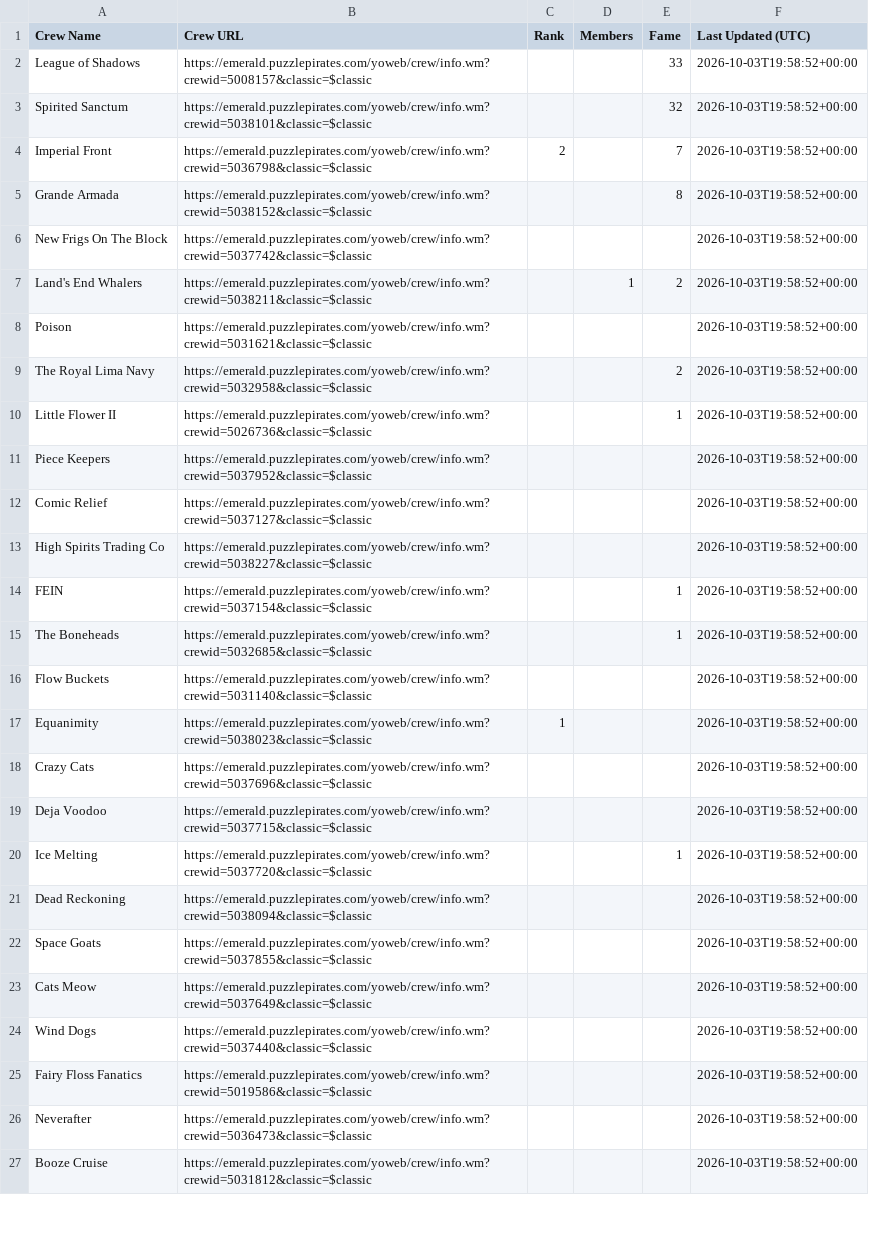
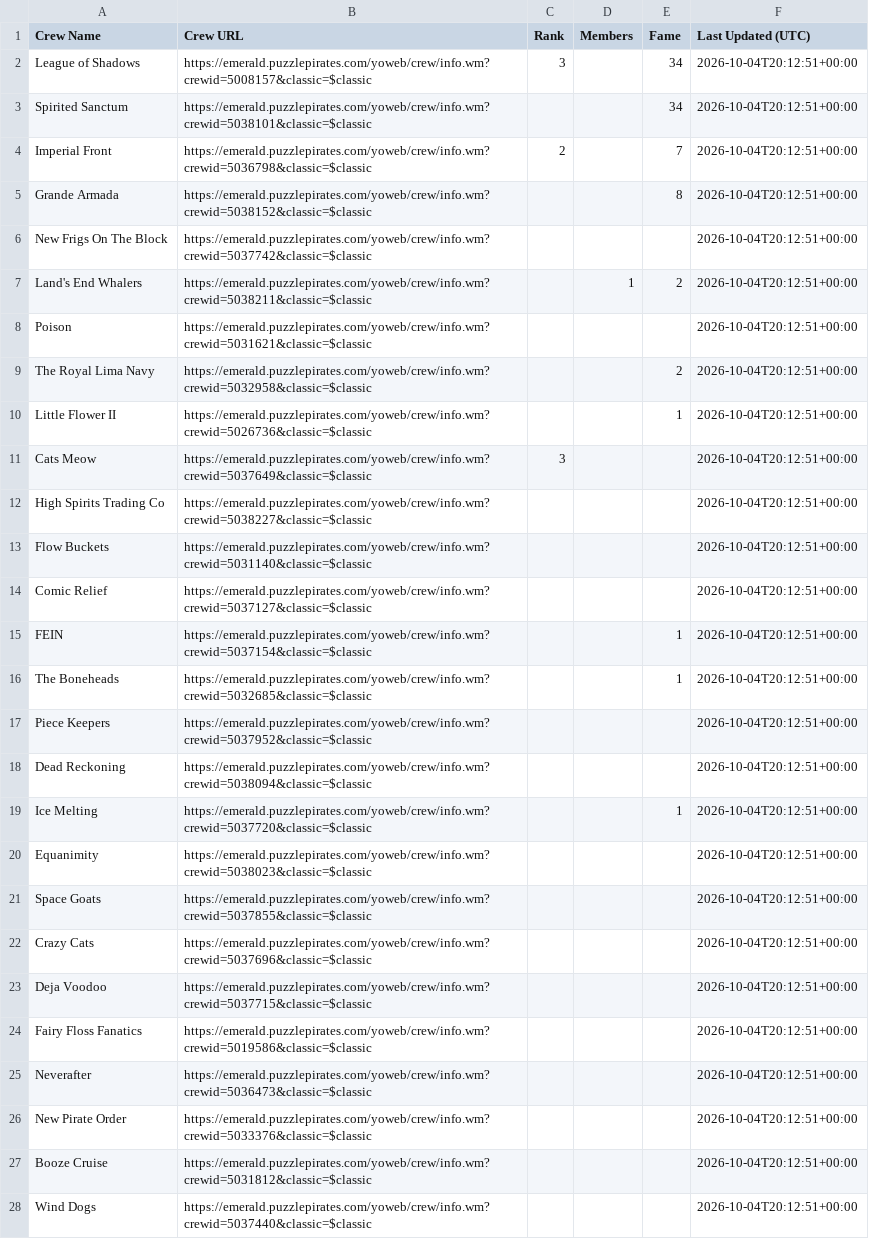
Before and after one commit to RikitoC/RikitoC.github.io, a CSV file: data/crews.csv, drawn as a sheet; only a part is shown; removed rows and columns are numbered as before the commit, all else as after; the diff covers the shown part only; the diff names each change by its address in the sheet, - before the commit and + after, or states it on an @@ line.

```diff
--- a/data/crews.csv
+++ b/data/crews.csv
-C2 (Rank): (empty)
+C2 (Rank): 3
-E2 (Fame): 33
+E2 (Fame): 34
-F2:F10 (Last Updated (UTC)): 2026-10-03T19:58:52+00:00
+F2:F10 (Last Updated (UTC)): 2026-10-04T20:12:51+00:00
-E3 (Fame): 32
+E3 (Fame): 34
-row 11: Piece Keepers | https://emerald.puzzlepirates.com/yoweb/crew/info.wm?crewid=5037952&classic=$classic |  |  |  | 2026-10-03T19:58:52+00:00
-row 12: Comic Relief | https://emerald.puzzlepirates.com/yoweb/crew/info.wm?crewid=5037127&classic=$classic |  |  |  | 2026-10-03T19:58:52+00:00
+row 11: Cats Meow | https://emerald.puzzlepirates.com/yoweb/crew/info.wm?crewid=5037649&classic=$classic | 3 |  |  | 2026-10-04T20:12:51+00:00
-F12 (Last Updated (UTC)): 2026-10-03T19:58:52+00:00
+F12 (Last Updated (UTC)): 2026-10-04T20:12:51+00:00
+row 13: Flow Buckets | https://emerald.puzzlepirates.com/yoweb/crew/info.wm?crewid=5031140&classic=$classic |  |  |  | 2026-10-04T20:12:51+00:00
+row 14: Comic Relief | https://emerald.puzzlepirates.com/yoweb/crew/info.wm?crewid=5037127&classic=$classic |  |  |  | 2026-10-04T20:12:51+00:00
-F15:F16 (Last Updated (UTC)): 2026-10-03T19:58:52+00:00
+F15:F16 (Last Updated (UTC)): 2026-10-04T20:12:51+00:00
-row 16: Flow Buckets | https://emerald.puzzlepirates.com/yoweb/crew/info.wm?crewid=5031140&classic=$classic |  |  |  | 2026-10-03T19:58:52+00:00
+row 17: Piece Keepers | https://emerald.puzzlepirates.com/yoweb/crew/info.wm?crewid=5037952&classic=$classic |  |  |  | 2026-10-04T20:12:51+00:00
+row 18: Dead Reckoning | https://emerald.puzzlepirates.com/yoweb/crew/info.wm?crewid=5038094&classic=$classic |  |  |  | 2026-10-04T20:12:51+00:00
+row 19: Ice Melting | https://emerald.puzzlepirates.com/yoweb/crew/info.wm?crewid=5037720&classic=$classic |  |  | 1 | 2026-10-04T20:12:51+00:00
-C20 (Rank): 1
+C20 (Rank): (empty)
-F20 (Last Updated (UTC)): 2026-10-03T19:58:52+00:00
+F20 (Last Updated (UTC)): 2026-10-04T20:12:51+00:00
+row 21: Space Goats | https://emerald.puzzlepirates.com/yoweb/crew/info.wm?crewid=5037855&classic=$classic |  |  |  | 2026-10-04T20:12:51+00:00
-F22:F23 (Last Updated (UTC)): 2026-10-03T19:58:52+00:00
+F22:F23 (Last Updated (UTC)): 2026-10-04T20:12:51+00:00
-row 20: Ice Melting | https://emerald.puzzlepirates.com/yoweb/crew/info.wm?crewid=5037720&classic=$classic |  |  | 1 | 2026-10-03T19:58:52+00:00
-row 21: Dead Reckoning | https://emerald.puzzlepirates.com/yoweb/crew/info.wm?crewid=5038094&classic=$classic |  |  |  | 2026-10-03T19:58:52+00:00
-row 22: Space Goats | https://emerald.puzzlepirates.com/yoweb/crew/info.wm?crewid=5037855&classic=$classic |  |  |  | 2026-10-03T19:58:52+00:00
-row 23: Cats Meow | https://emerald.puzzlepirates.com/yoweb/crew/info.wm?crewid=5037649&classic=$classic |  |  |  | 2026-10-03T19:58:52+00:00
-row 24: Wind Dogs | https://emerald.puzzlepirates.com/yoweb/crew/info.wm?crewid=5037440&classic=$classic |  |  |  | 2026-10-03T19:58:52+00:00
-F24:F25 (Last Updated (UTC)): 2026-10-03T19:58:52+00:00
+F24:F25 (Last Updated (UTC)): 2026-10-04T20:12:51+00:00
+row 26: New Pirate Order | https://emerald.puzzlepirates.com/yoweb/crew/info.wm?crewid=5033376&classic=$classic |  |  |  | 2026-10-04T20:12:51+00:00
-F27 (Last Updated (UTC)): 2026-10-03T19:58:52+00:00
+F27 (Last Updated (UTC)): 2026-10-04T20:12:51+00:00
+row 28: Wind Dogs | https://emerald.puzzlepirates.com/yoweb/crew/info.wm?crewid=5037440&classic=$classic |  |  |  | 2026-10-04T20:12:51+00:00
```
Also changed, not shown: 13 edited cells elsewhere in this file, data/crew_details.csv, data/external_pirates_latest.csv, 5 other files.
